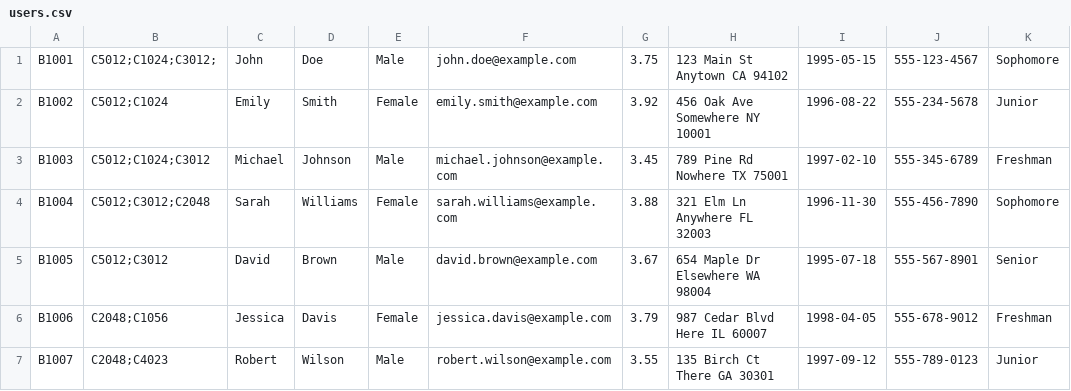
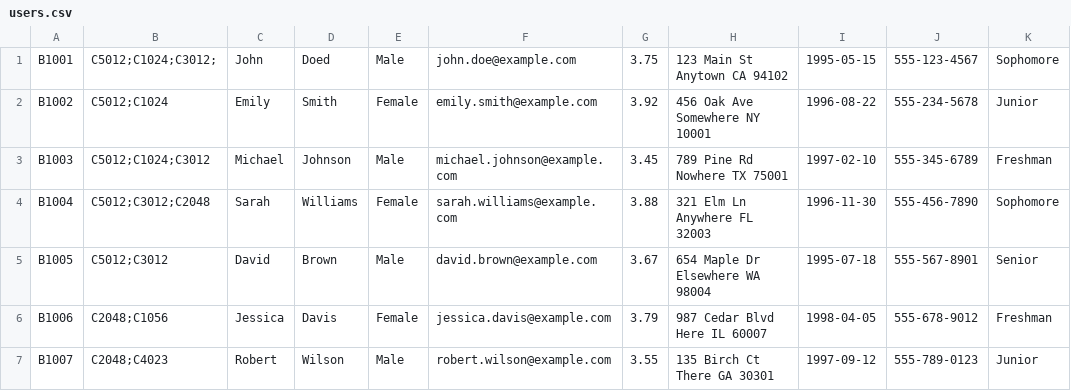
Before and after one commit to bpmryandinh/Alpha-Project2, a CSV file: src/main/resources/data/users.csv, drawn as a sheet; only a part is shown.

```diff
--- a/src/main/resources/data/users.csv
+++ b/src/main/resources/data/users.csv
@@ -1,2 +1,2 @@
-B1001,C5012;C1024;C3012;,John,Doe,Male,john.doe@example.com,3.75,"123 Main St Anytown CA 94102",1995-05-15,555-123-4567,Sophomore
+B1001,C5012;C1024;C3012;,John,Doed,Male,john.doe@example.com,3.75,"123 Main St Anytown CA 94102",1995-05-15,555-123-4567,Sophomore
 B1002,C5012;C1024,Emily,Smith,Female,emily.smith@example.com,3.92,"456 Oak Ave Somewhere NY 10001",1996-08-22,555-234-5678,Junior
```
Also changed, not shown: src/main/resources/data/courses.csv, src/main/resources/data/professors.csv, 9 other files.
